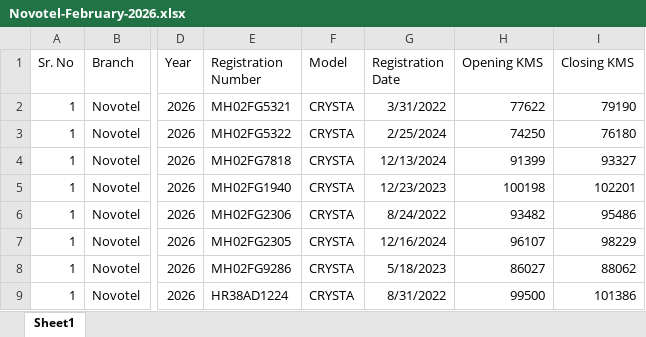
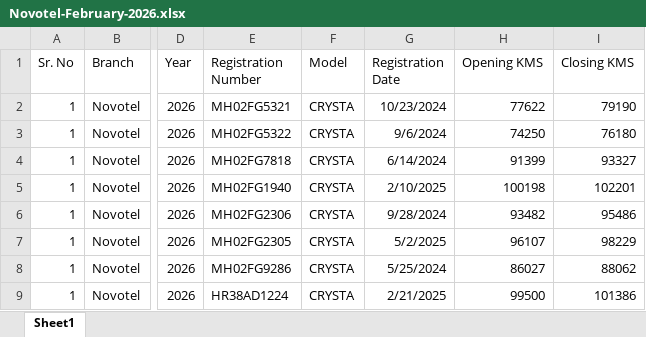
Before and after one commit to kushXpai/autoriders-fleet-data, an Excel workbook: Novotel-February-2026.xlsx, sheet Sheet1, drawn as a sheet; only a part is shown, gaps mark what is left out; values as stored, in another font and other column widths than the file's, no borders; the diff names each change by its address in the sheet, - before the commit and + after, or states it on an @@ line.

Commit message:
Update: Novotel-February-2026 by superadmin

```diff
--- a/Novotel-February-2026.xlsx (sheet Sheet1)
+++ b/Novotel-February-2026.xlsx (sheet Sheet1)
-G2 (Registration Date): 3/31/2022
+G2 (Registration Date): 10/23/2024
-G3 (Registration Date): 2/25/2024
+G3 (Registration Date): 9/6/2024
-G4 (Registration Date): 12/13/2024
+G4 (Registration Date): 6/14/2024
-G5 (Registration Date): 12/23/2023
+G5 (Registration Date): 2/10/2025
-G6 (Registration Date): 8/24/2022
+G6 (Registration Date): 9/28/2024
-G7 (Registration Date): 12/16/2024
+G7 (Registration Date): 5/2/2025
-G8 (Registration Date): 5/18/2023
+G8 (Registration Date): 5/25/2024
-G9 (Registration Date): 8/31/2022
+G9 (Registration Date): 2/21/2025
```
